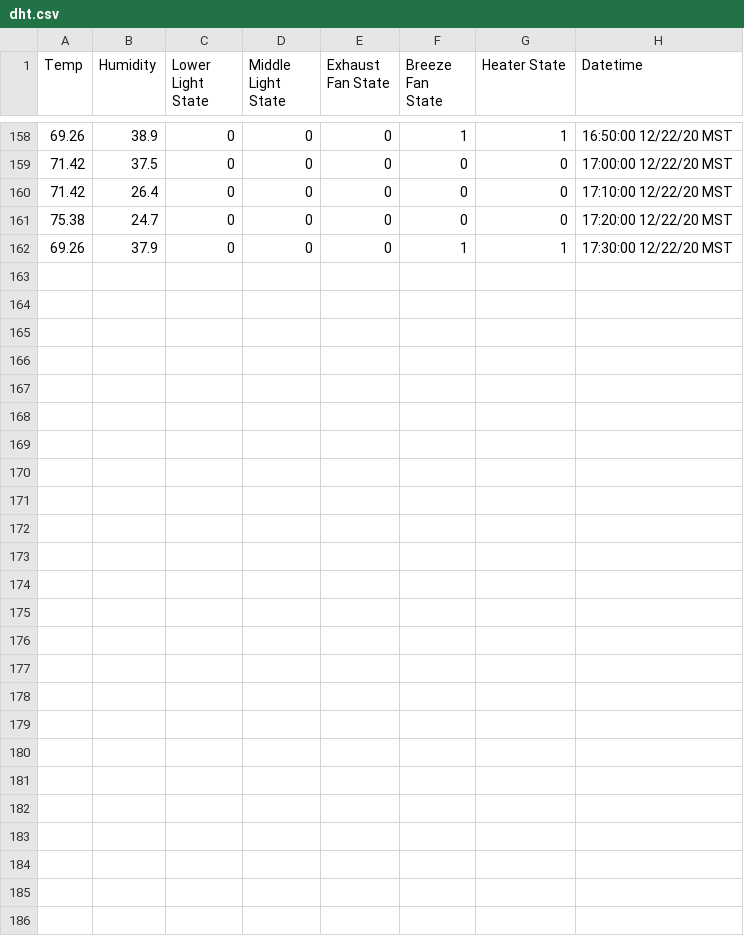
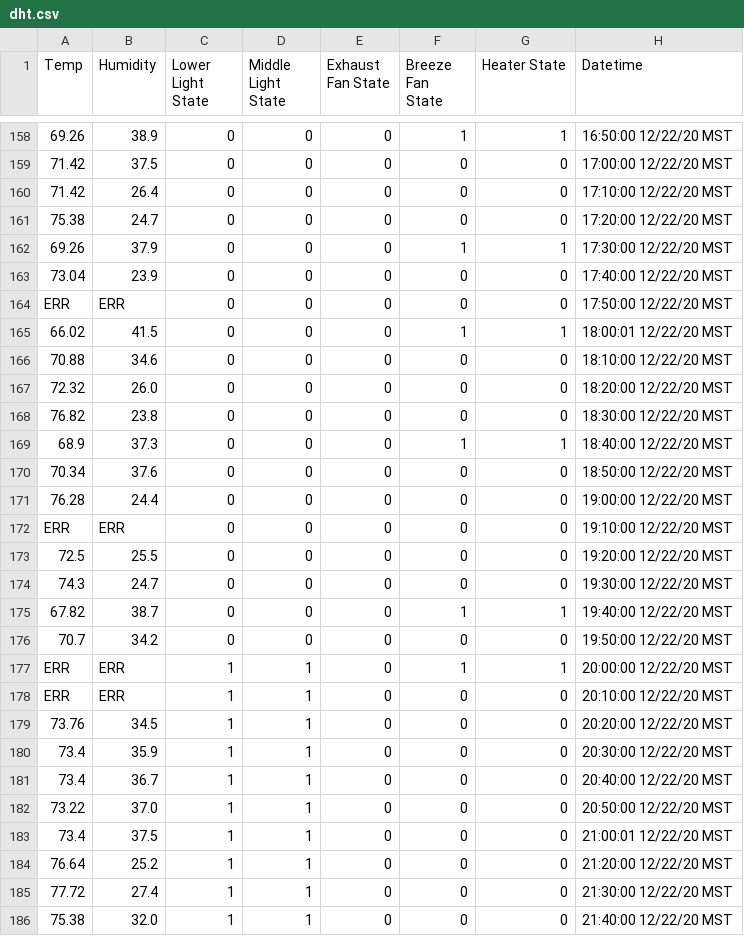
Before and after one commit to thefpoff/grohbot, a CSV file: csv/dht.csv, drawn as a sheet; only a part is shown, gaps mark what is left out; the diff names each change by its address in the sheet, - before the commit and + after, or states it on an @@ line.

```diff
--- a/csv/dht.csv
+++ b/csv/dht.csv
+row 163: 73.04 | 23.9 | 0 | 0 | 0 | 0 | 0 | 17:40:00 12/22/20 MST
+row 164: ERR | ERR | 0 | 0 | 0 | 0 | 0 | 17:50:00 12/22/20 MST
+row 165: 66.02 | 41.5 | 0 | 0 | 0 | 1 | 1 | 18:00:01 12/22/20 MST
+row 166: 70.88 | 34.6 | 0 | 0 | 0 | 0 | 0 | 18:10:00 12/22/20 MST
+row 167: 72.32 | 26.0 | 0 | 0 | 0 | 0 | 0 | 18:20:00 12/22/20 MST
+row 168: 76.82 | 23.8 | 0 | 0 | 0 | 0 | 0 | 18:30:00 12/22/20 MST
+row 169: 68.9 | 37.3 | 0 | 0 | 0 | 1 | 1 | 18:40:00 12/22/20 MST
+row 170: 70.34 | 37.6 | 0 | 0 | 0 | 0 | 0 | 18:50:00 12/22/20 MST
+row 171: 76.28 | 24.4 | 0 | 0 | 0 | 0 | 0 | 19:00:00 12/22/20 MST
+row 172: ERR | ERR | 0 | 0 | 0 | 0 | 0 | 19:10:00 12/22/20 MST
+row 173: 72.5 | 25.5 | 0 | 0 | 0 | 0 | 0 | 19:20:00 12/22/20 MST
+row 174: 74.3 | 24.7 | 0 | 0 | 0 | 0 | 0 | 19:30:00 12/22/20 MST
+row 175: 67.82 | 38.7 | 0 | 0 | 0 | 1 | 1 | 19:40:00 12/22/20 MST
+row 176: 70.7 | 34.2 | 0 | 0 | 0 | 0 | 0 | 19:50:00 12/22/20 MST
+row 177: ERR | ERR | 1 | 1 | 0 | 1 | 1 | 20:00:00 12/22/20 MST
+row 178: ERR | ERR | 1 | 1 | 0 | 0 | 0 | 20:10:00 12/22/20 MST
+row 179: 73.76 | 34.5 | 1 | 1 | 0 | 0 | 0 | 20:20:00 12/22/20 MST
+row 180: 73.4 | 35.9 | 1 | 1 | 0 | 0 | 0 | 20:30:00 12/22/20 MST
+row 181: 73.4 | 36.7 | 1 | 1 | 0 | 0 | 0 | 20:40:00 12/22/20 MST
+row 182: 73.22 | 37.0 | 1 | 1 | 0 | 0 | 0 | 20:50:00 12/22/20 MST
+row 183: 73.4 | 37.5 | 1 | 1 | 0 | 0 | 0 | 21:00:01 12/22/20 MST
+row 184: 76.64 | 25.2 | 1 | 1 | 0 | 0 | 0 | 21:20:00 12/22/20 MST
+row 185: 77.72 | 27.4 | 1 | 1 | 0 | 0 | 0 | 21:30:00 12/22/20 MST
+row 186: 75.38 | 32.0 | 1 | 1 | 0 | 0 | 0 | 21:40:00 12/22/20 MST
```
Also changed, not shown: csv/lastdht.csv, 6 other files.
